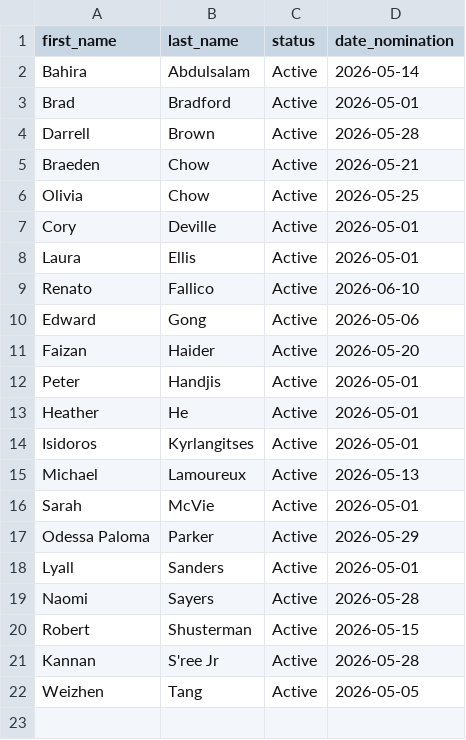
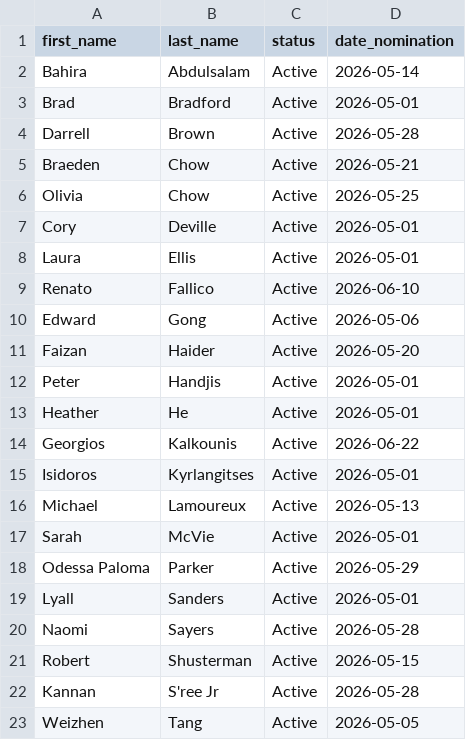
Before and after one commit to alexwolson/toronto-election-poll-tracker-data, a CSV file: data/processed/mayor_registered.csv, drawn as a sheet; the diff names each change by its address in the sheet, - before the commit and + after, or states it on an @@ line.

```diff
--- a/data/processed/mayor_registered.csv
+++ b/data/processed/mayor_registered.csv
+row 14: Georgios | Kalkounis | Active | 2026-06-22
```
Also changed, not shown: data/processed/challengers.csv, data/processed/coattail_adjustments.csv, 21 other files.
